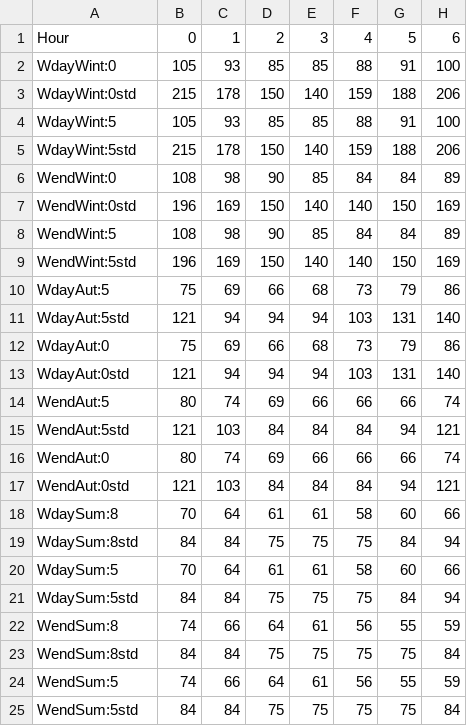
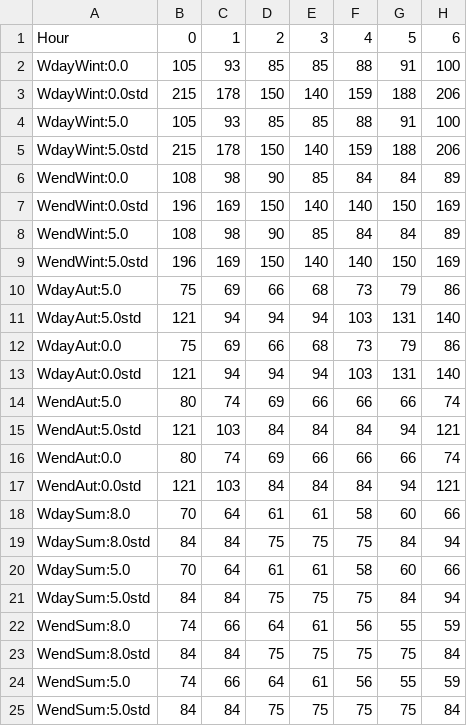
Before and after one commit to alicekjansson/CIMTimeSeriesGenerator, a CSV file: Typkurvor/typkurvor_lagenhet.csv, drawn as a sheet; only a part is shown; the diff names each change by its address in the sheet, - before the commit and + after, or states it on an @@ line.

```diff
--- a/Typkurvor/typkurvor_lagenhet.csv
+++ b/Typkurvor/typkurvor_lagenhet.csv
-A2: WdayWint:0
+A2: WdayWint:0.0
-A3: WdayWint:0std
+A3: WdayWint:0.0std
-A4: WdayWint:5
+A4: WdayWint:5.0
-A5: WdayWint:5std
+A5: WdayWint:5.0std
-A6: WendWint:0
+A6: WendWint:0.0
-A7: WendWint:0std
+A7: WendWint:0.0std
-A8: WendWint:5
+A8: WendWint:5.0
-A9: WendWint:5std
+A9: WendWint:5.0std
-A10: WdayAut:5
+A10: WdayAut:5.0
-A11: WdayAut:5std
+A11: WdayAut:5.0std
-A12: WdayAut:0
+A12: WdayAut:0.0
-A13: WdayAut:0std
+A13: WdayAut:0.0std
-A14: WendAut:5
+A14: WendAut:5.0
-A15: WendAut:5std
+A15: WendAut:5.0std
-A16: WendAut:0
+A16: WendAut:0.0
-A17: WendAut:0std
+A17: WendAut:0.0std
-A18: WdaySum:8
+A18: WdaySum:8.0
-A19: WdaySum:8std
+A19: WdaySum:8.0std
-A20: WdaySum:5
+A20: WdaySum:5.0
-A21: WdaySum:5std
+A21: WdaySum:5.0std
-A22: WendSum:8
+A22: WendSum:8.0
-A23: WendSum:8std
+A23: WendSum:8.0std
-A24: WendSum:5
+A24: WendSum:5.0
-A25: WendSum:5std
+A25: WendSum:5.0std
```
Also changed, not shown: Generated_csv/test.csv, Typkurvor/typkurvor_direktel.csv, 5 other files.
